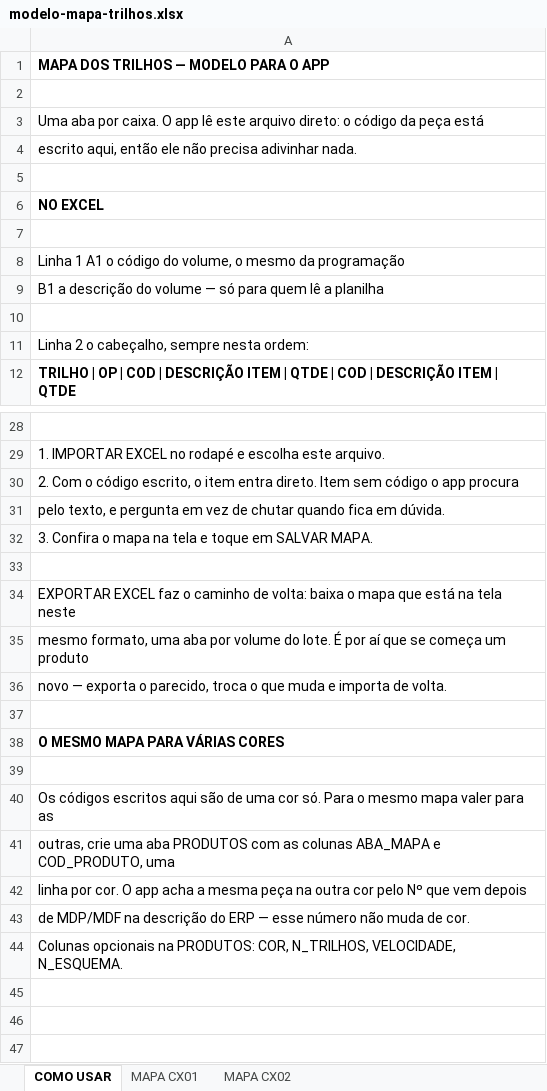
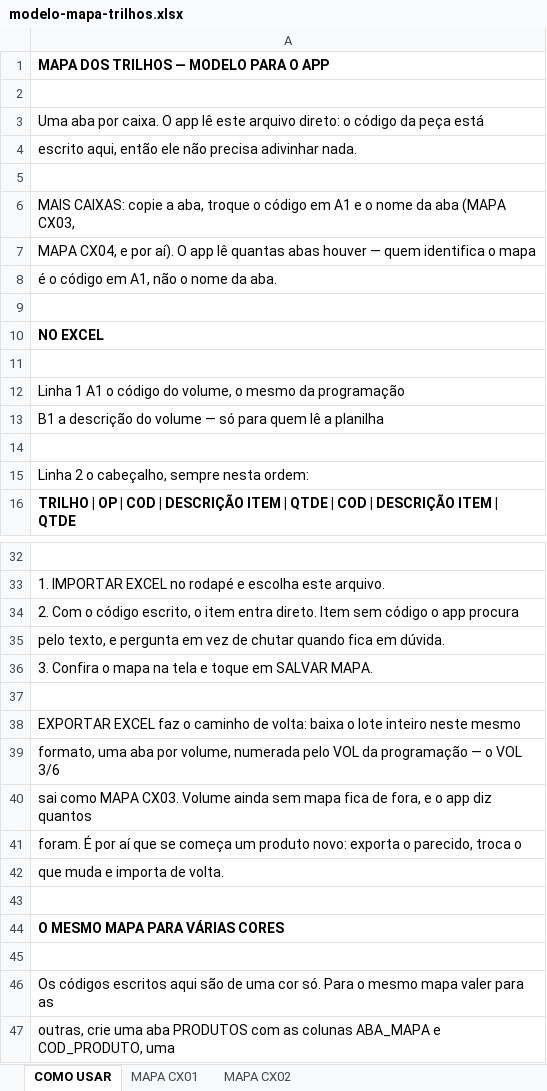
Before and after one commit to p09728655-maker/Aloca-o-De-Lotes, an Excel workbook: modelo-mapa-trilhos.xlsx, sheet COMO USAR, drawn as a sheet; only a part is shown, gaps mark what is left out; the shorter side is filled out with more unchanged rows; values as stored, in another font and other column widths than the file's, no borders; addresses are those after the commit; the diff names each change by its address in the sheet, - before the commit and + after, or states it on an @@ line.

```diff
--- a/modelo-mapa-trilhos.xlsx (sheet COMO USAR)
+++ b/modelo-mapa-trilhos.xlsx (sheet COMO USAR)
+row 6: MAIS CAIXAS: copie a aba, troque o código em A1 e o nome da aba (MAPA CX03,
+row 7: MAPA CX04, e por aí). O app lê quantas abas houver — quem identifica o mapa
+row 8: é o código em A1, não o nome da aba.
+row 9: (empty)
-A38: …baixa o mapa que está na tela neste
+A38: …baixa o lote inteiro neste mesmo
-A39: mesmo formato, uma aba por volume do lote. É por aí que se começa um produto
+A39: formato, uma aba por volume, numerada pelo VOL da programação — o VOL 3/6
-A40: novo — exporta o parecido, troca o que muda e importa de volta.
+A40: sai como MAPA CX03. Volume ainda sem mapa fica de fora, e o app diz quantos
+row 41: foram. É por aí que se começa um produto novo: exporta o parecido, troca o
+row 42: que muda e importa de volta.
```
Also changed, not shown: 2 other files.
